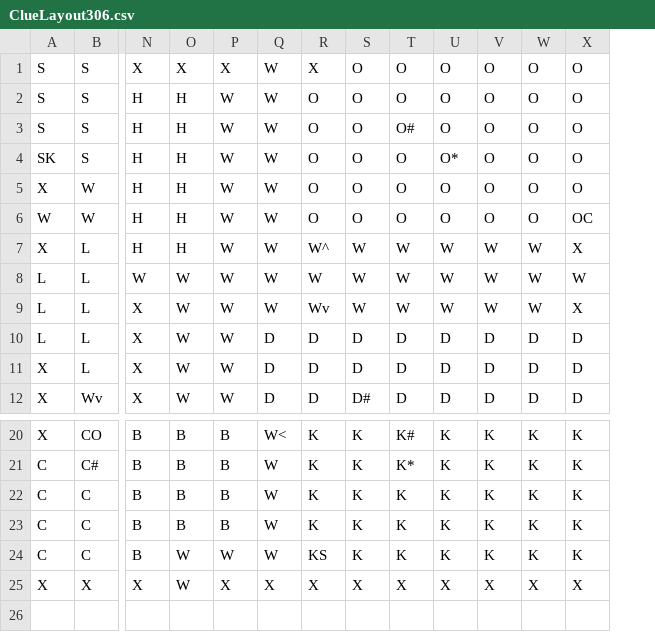
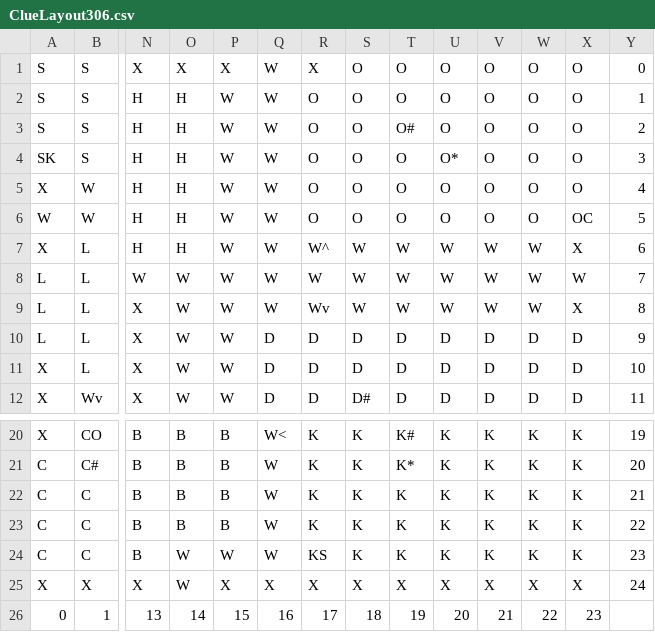
Before and after one commit to xanderpolitis/Clue_Game-306, a CSV file: data/ClueLayout306.csv, drawn as a sheet; only a part is shown, gaps mark what is left out; rows hold the shown columns only; the diff names each change by its address in the sheet, - before the commit and + after, or states it on an @@ line.

```diff
--- a/data/ClueLayout306.csv
+++ b/data/ClueLayout306.csv
+column Y, rows 1-12: 0 | 1 | 2 | 3 | 4 | 5 | 6 | 7 | 8 | 9 | 10 | 11; rows 20-25: 19 | 20 | 21 | 22 | 23 | 24
+row 26: 0 | 1 | 13 | 14 | 15 | 16 | 17 | 18 | 19 | 20 | 21 | 22 | 23
```
Also changed, not shown: 1 other file.
